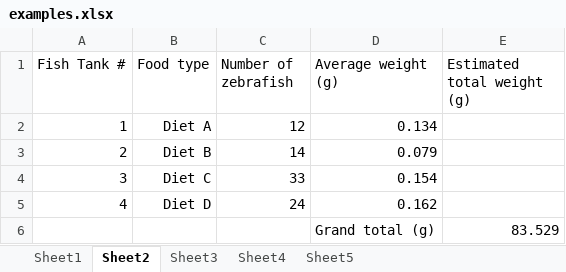
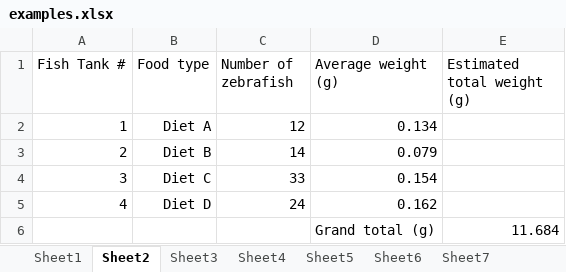
Before and after one commit to bml-research/data_analysis_bml, an Excel workbook: excel/files_08_data_analysis/examples.xlsx, sheet Sheet2, drawn as a sheet; values as stored, in another font and other column widths than the file's, no borders; the diff names each change by its address in the sheet, - before the commit and + after, or states it on an @@ line.

```diff
--- a/excel/files_08_data_analysis/examples.xlsx (sheet Sheet2)
+++ b/excel/files_08_data_analysis/examples.xlsx (sheet Sheet2)
+sheet tab: Sheet6
+sheet tab: Sheet7
-E6 (Estimated total weight (g)): 83.529
+E6 (Estimated total weight (g)): 11.684
```
Also changed, not shown: 3 other files.
